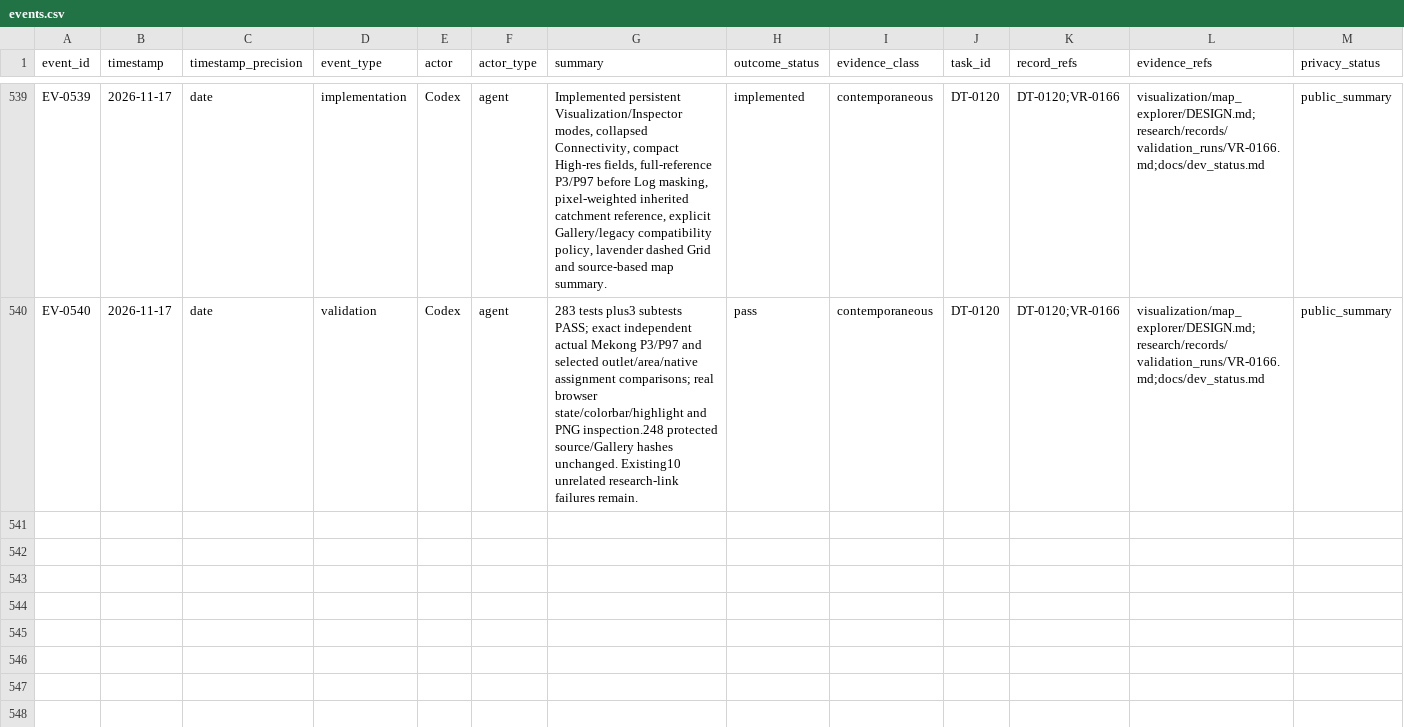
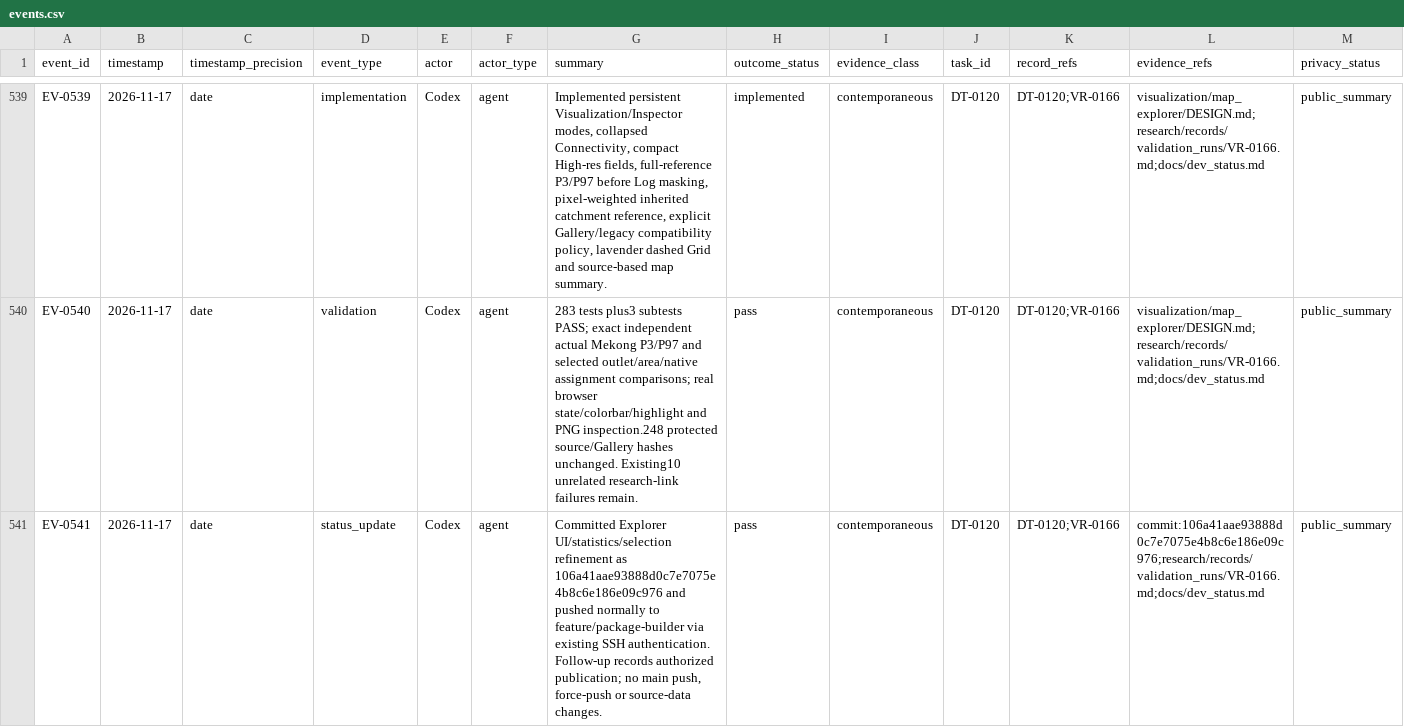
Before and after one commit to global-hydrodynamics/cmf_v5_beta, a CSV file: research/events.csv, drawn as a sheet; only a part is shown, gaps mark what is left out.

Commit message:
Record Explorer UI refinement validation and publication

```diff
--- a/research/events.csv
+++ b/research/events.csv
@@ -540 +540,2 @@ EV-0539,2026-11-17,date,implementation,Codex,agent,"Implemented persistent Visua
 EV-0540,2026-11-17,date,validation,Codex,agent,283 tests plus3 subtests PASS; exact independent actual Mekong P3/P97 and selected outlet/area/native assignment comparisons; real browser state/colorbar/highlight and PNG inspection.248 protected source/Gallery hashes unchanged. Existing10 unrelated research-link failures remain.,pass,contemporaneous,DT-0120,DT-0120;VR-0166,visualization/map_explorer/DESIGN.md;research/records/validation_runs/VR-0166.md;docs/dev_status.md,public_summary
+EV-0541,2026-11-17,date,status_update,Codex,agent,"Committed Explorer UI/statistics/selection refinement as 106a41aae93888d0c7e7075e4b8c6e186e09c976 and pushed normally to feature/package-builder via existing SSH authentication. Follow-up records authorized publication; no main push, force-push or source-data changes.",pass,contemporaneous,DT-0120,DT-0120;VR-0166,commit:106a41aae93888d0c7e7075e4b8c6e186e09c976;research/records/validation_runs/VR-0166.md;docs/dev_status.md,public_summary
```
Also changed, not shown: research/development_tasks.csv, 2 other files.
